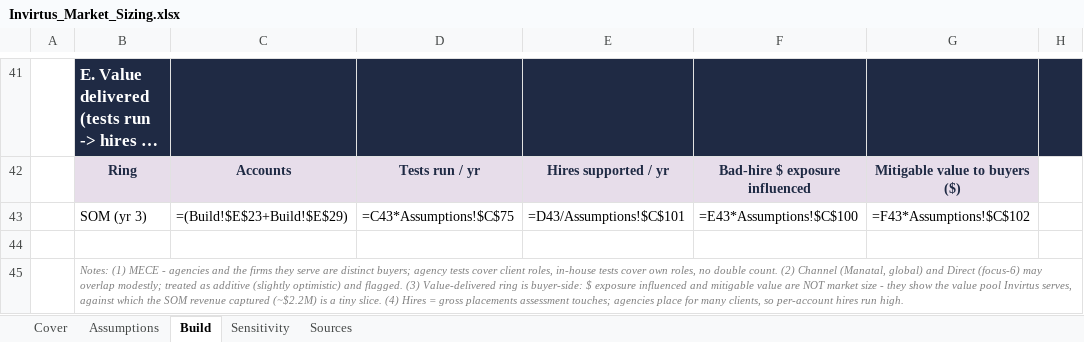
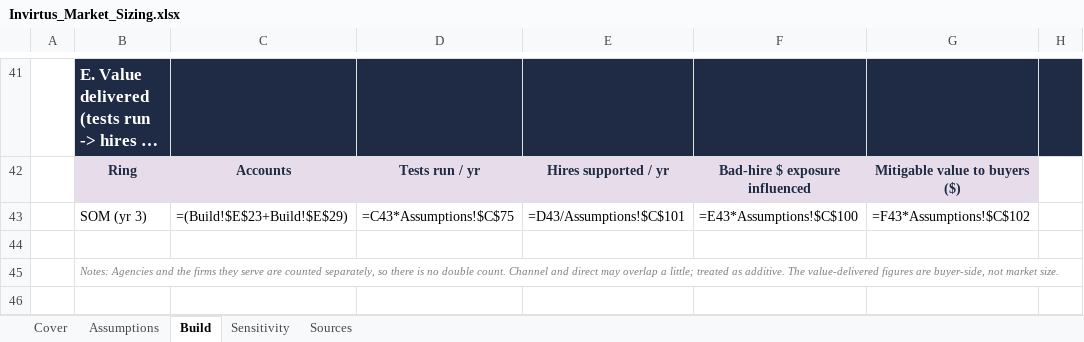
Before and after one commit to dag34v/marketisizinginvirtus, an Excel workbook: Invirtus_Market_Sizing.xlsx, sheet Build, drawn as a sheet; only a part is shown, gaps mark what is left out; long unchanged cells end in …; values as stored, in another font and other column widths than the file's, no borders; formulas without a stored value are shown as written; the diff names each change by its address in the sheet, - before the commit and + after, or states it on an @@ line.

```diff
--- a/Invirtus_Market_Sizing.xlsx (sheet Build)
+++ b/Invirtus_Market_Sizing.xlsx (sheet Build)
-B45: Notes: (1) MECE - agencies and the firms they serve are distinct buyers; agency tests cover client roles, in-house tests cover own roles, no double count. (2) Channel (Manatal, global) and Direct (focus-6) may overlap modestly; treated as additive (slightly optimistic) and flagged. (3) Value-delivered ring is buyer-side: $ exposure influenced and mitigable value are NOT market size - they show the value pool Invirtus serves, against which the SOM revenue captured (~$2.2M) is a tiny slice. (4) Hires = gross placements assessment touches; agencies place for many clients, so per-account hires run high.
+B45: Notes: Agencies and the firms they serve are counted separately, so there is no double count. Channel and direct may overlap a little; treated as additive. The value-delivered figures are buyer-side, not market size.
```
Also changed, not shown: sheet Assumptions, sheet Cover, 2 other files.
